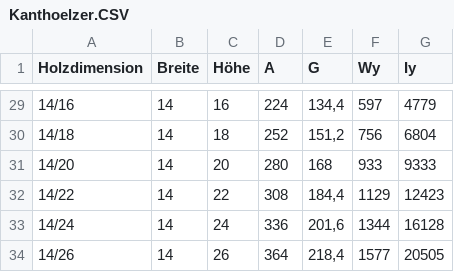
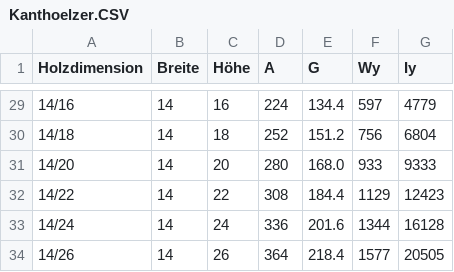
Before and after one commit to SchneiderSam/bb-calc, a CSV file: Kanthoelzer.CSV, drawn as a sheet; only a part is shown, gaps mark what is left out; the diff covers the shown part only.

```diff
--- a/Kanthoelzer.CSV
+++ b/Kanthoelzer.CSV
@@ -29,6 +29,6 @@ Holzdimension;Breite;Höhe;A;G;Wy;Iy
-14/16;14;16;224;134,4;597;4779
-14/18;14;18;252;151,2;756;6804
-14/20;14;20;280;168;933;9333
-14/22;14;22;308;184,4;1129;12423
-14/24;14;24;336;201,6;1344;16128
-14/26;14;26;364;218,4;1577;20505
+14/16;14;16;224;134.4;597;4779
+14/18;14;18;252;151.2;756;6804
+14/20;14;20;280;168.0;933;9333
+14/22;14;22;308;184.4;1129;12423
+14/24;14;24;336;201.6;1344;16128
+14/26;14;26;364;218.4;1577;20505
```
Also changed, not shown: 27 edited cells elsewhere in this file.
